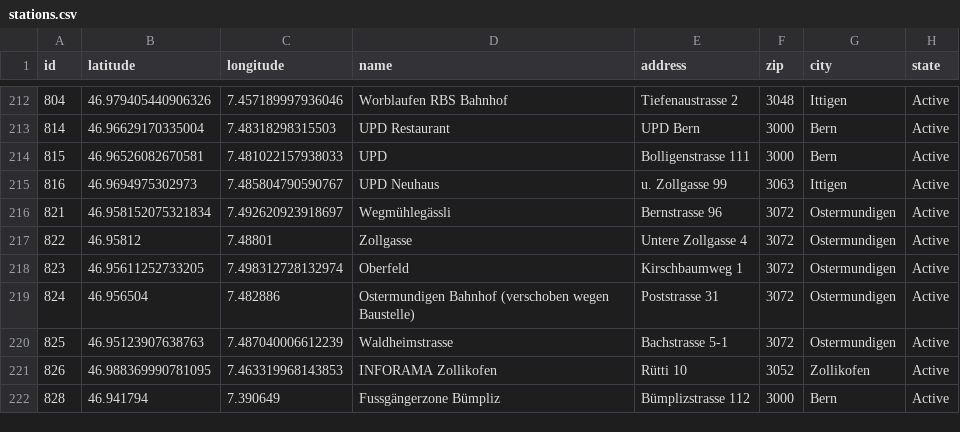
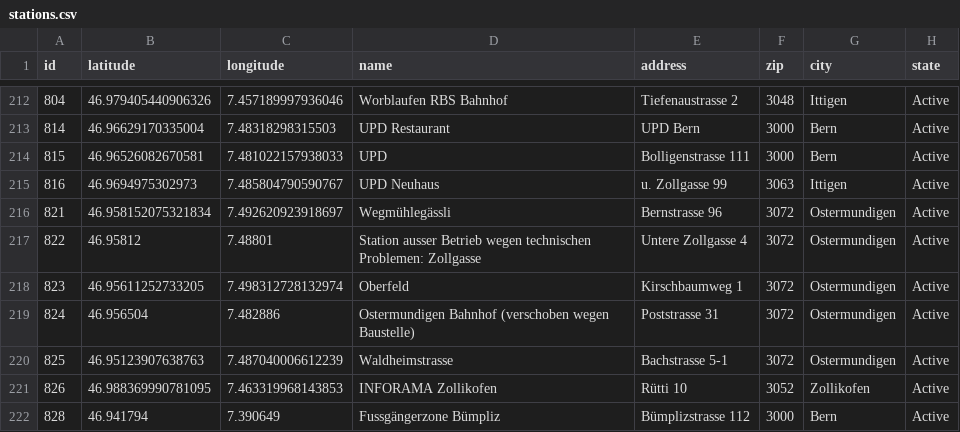
Before and after one commit to misialq/publibike-stations, a CSV file: stations/stations.csv, drawn as a sheet; only a part is shown, gaps mark what is left out.

Commit message:
GHA: Update the list of PubliBike stations

```diff
--- a/stations/stations.csv
+++ b/stations/stations.csv
@@ -216,3 +216,3 @@ id,latitude,longitude,name,address,zip,city,state
 821,46.958152075321834,7.492620923918697,Wegmühlegässli,Bernstrasse 96,3072,Ostermundigen,Active
-822,46.95812,7.48801,Zollgasse,Untere Zollgasse 4,3072,Ostermundigen,Active
+822,46.95812,7.48801,Station ausser Betrieb wegen technischen Problemen: Zollgasse,Untere Zollgasse 4,3072,Ostermundigen,Active
 823,46.95611252733205,7.498312728132974,Oberfeld,Kirschbaumweg 1,3072,Ostermundigen,Active
```
